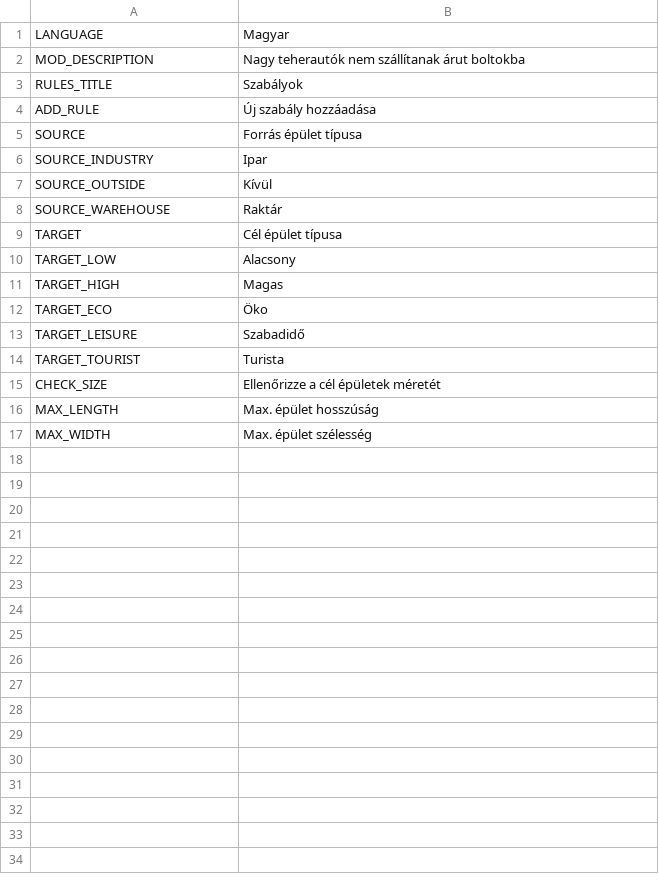
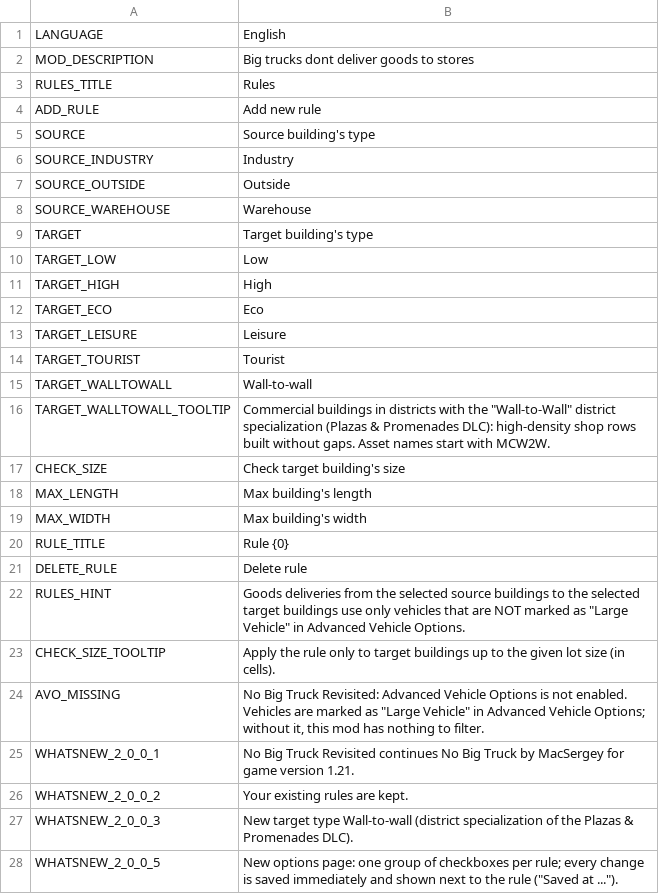
Before and after one commit to CityGecko/CS-NoBigTruckRevisited, a CSV file: NoBigTruck/Translations/hu-HU.csv, drawn as a sheet; only a part is shown; the diff covers the shown part only.

Commit message:
New translations en-en.csv (Hungarian)
[ci skip]

```diff
--- a/NoBigTruck/Translations/hu-HU.csv
+++ b/NoBigTruck/Translations/hu-HU.csv
@@ -1,17 +1,28 @@
-"LANGUAGE","Magyar"
-"MOD_DESCRIPTION","Nagy teherautók nem szállítanak árut boltokba"
-"RULES_TITLE","Szabályok"
-"ADD_RULE","Új szabály hozzáadása"
-"SOURCE","Forrás épület típusa"
-"SOURCE_INDUSTRY","Ipar"
-"SOURCE_OUTSIDE","Kívül"
-"SOURCE_WAREHOUSE","Raktár"
-"TARGET","Cél épület típusa"
-"TARGET_LOW","Alacsony"
-"TARGET_HIGH","Magas"
-"TARGET_ECO","Öko"
-"TARGET_LEISURE","Szabadidő"
-"TARGET_TOURIST","Turista"
-"CHECK_SIZE","Ellenőrizze a cél épületek méretét"
-"MAX_LENGTH","Max. épület hosszúság"
-"MAX_WIDTH","Max. épület szélesség"
+"LANGUAGE","English"
+"MOD_DESCRIPTION","Big trucks dont deliver goods to stores"
+"RULES_TITLE","Rules"
+"ADD_RULE","Add new rule"
+"SOURCE","Source building's type"
+"SOURCE_INDUSTRY","Industry"
+"SOURCE_OUTSIDE","Outside"
+"SOURCE_WAREHOUSE","Warehouse"
+"TARGET","Target building's type"
+"TARGET_LOW","Low"
+"TARGET_HIGH","High"
+"TARGET_ECO","Eco"
+"TARGET_LEISURE","Leisure"
+"TARGET_TOURIST","Tourist"
+"TARGET_WALLTOWALL","Wall-to-wall"
+"TARGET_WALLTOWALL_TOOLTIP","Commercial buildings in districts with the ""Wall-to-Wall"" district specialization (Plazas & Promenades DLC): high-density shop rows built without gaps. Asset names start with MCW2W."
+"CHECK_SIZE","Check target building's size"
+"MAX_LENGTH","Max building's length"
+"MAX_WIDTH","Max building's width"
+"RULE_TITLE","Rule {0}"
+"DELETE_RULE","Delete rule"
+"RULES_HINT","Goods deliveries from the selected source buildings to the selected target buildings use only vehicles that are NOT marked as ""Large Vehicle"" in Advanced Vehicle Options."
+"CHECK_SIZE_TOOLTIP","Apply the rule only to target buildings up to the given lot size (in cells)."
+"AVO_MISSING","No Big Truck Revisited: Advanced Vehicle Options is not enabled. Vehicles are marked as ""Large Vehicle"" in Advanced Vehicle Options; without it, this mod has nothing to filter."
+"WHATSNEW_2_0_0_1","No Big Truck Revisited continues No Big Truck by MacSergey for game version 1.21."
+"WHATSNEW_2_0_0_2","Your existing rules are kept."
+"WHATSNEW_2_0_0_3","New target type Wall-to-wall (district specialization of the Plazas & Promenades DLC)."
+"WHATSNEW_2_0_0_5","New options page: one group of checkboxes per rule; every change is saved immediately and shown next to the rule (""Saved at ..."")."
```
Also changed, not shown: 8 added rows elsewhere in this file.
